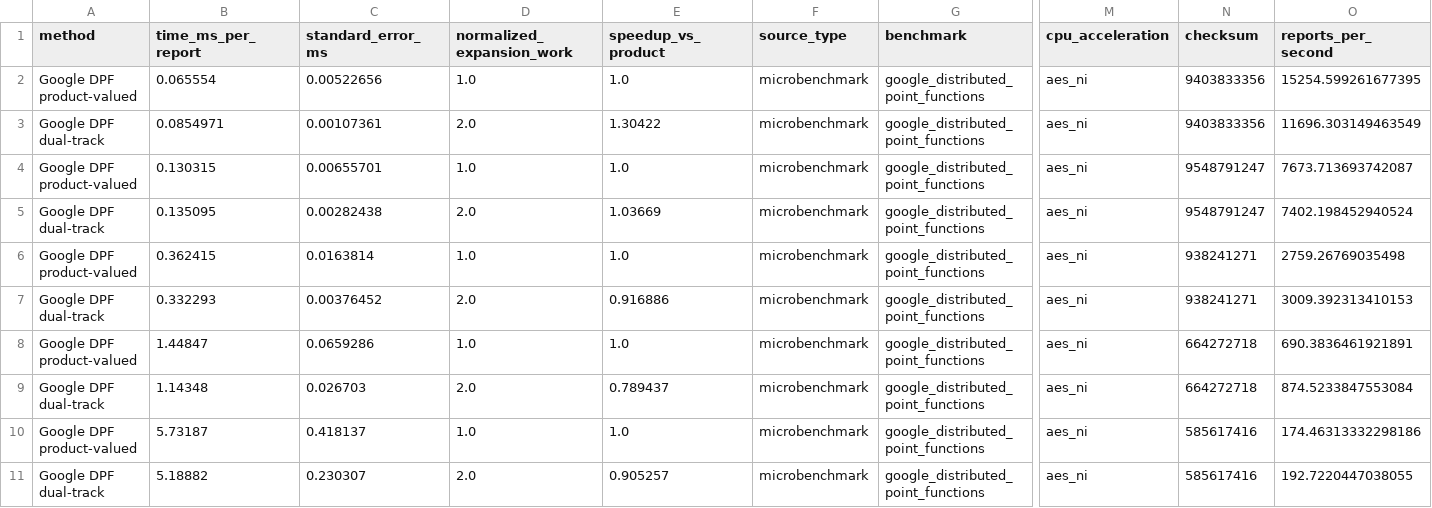
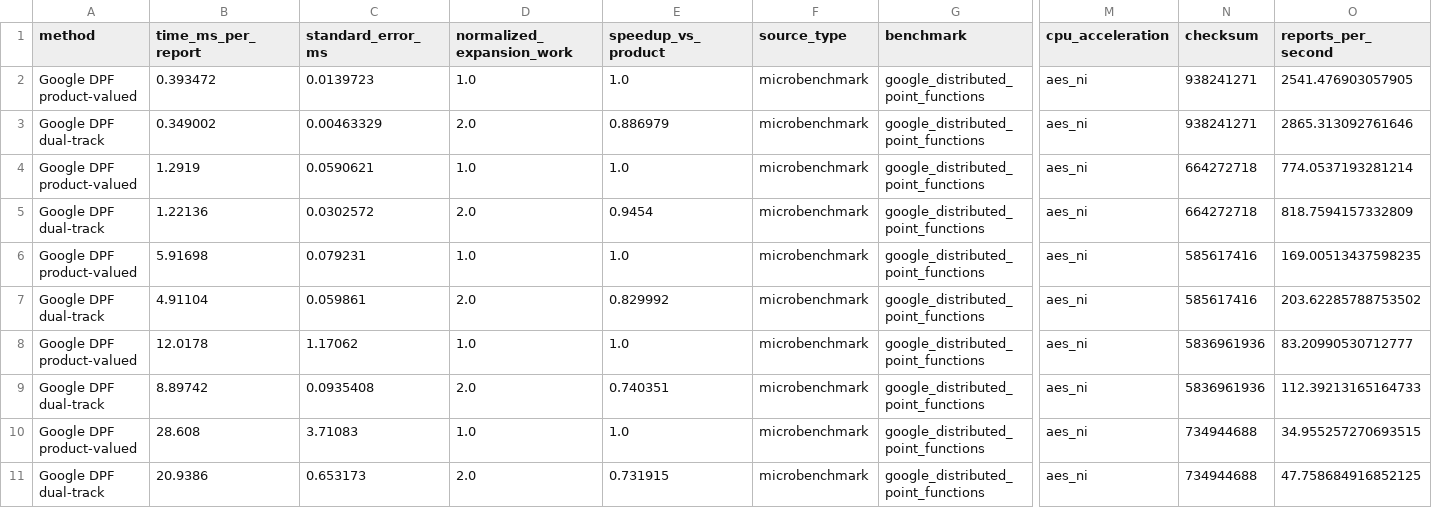
Before and after one commit to dongdongdoge/chafe, a CSV file: data/fig_dpf_scaling.csv, drawn as a sheet; only a part is shown, gaps mark what is left out; removed rows and columns are numbered as before the commit, all else as after; rows hold the shown columns only; the diff names each change by its address in the sheet, - before the commit and + after, or states it on an @@ line.

```diff
--- a/data/fig_dpf_scaling.csv
+++ b/data/fig_dpf_scaling.csv
-row 2: Google DPF product-valued | 0.065554 | 0.00522656 | 1.0 | 1.0 | microbenchmark | google_distributed_point_functions | aes_ni | 9403833356 | 15254.599261677395
-row 3: Google DPF dual-track | 0.0854971 | 0.00107361 | 2.0 | 1.30422 | microbenchmark | google_distributed_point_functions | aes_ni | 9403833356 | 11696.303149463549
-row 4: Google DPF product-valued | 0.130315 | 0.00655701 | 1.0 | 1.0 | microbenchmark | google_distributed_point_functions | aes_ni | 9548791247 | 7673.713693742087
-row 5: Google DPF dual-track | 0.135095 | 0.00282438 | 2.0 | 1.03669 | microbenchmark | google_distributed_point_functions | aes_ni | 9548791247 | 7402.198452940524
-B2 (time_ms_per_report): 0.362415
+B2 (time_ms_per_report): 0.393472
-C2 (standard_error_ms): 0.0163814
+C2 (standard_error_ms): 0.0139723
-O2 (reports_per_second): 2759.26769035498
+O2 (reports_per_second): 2541.476903057905
-B3 (time_ms_per_report): 0.332293
+B3 (time_ms_per_report): 0.349002
-C3 (standard_error_ms): 0.00376452
+C3 (standard_error_ms): 0.00463329
-E3 (speedup_vs_product): 0.916886
+E3 (speedup_vs_product): 0.886979
-O3 (reports_per_second): 3009.392313410153
+O3 (reports_per_second): 2865.313092761646
-B4 (time_ms_per_report): 1.44847
+B4 (time_ms_per_report): 1.2919
-C4 (standard_error_ms): 0.0659286
+C4 (standard_error_ms): 0.0590621
-O4 (reports_per_second): 690.3836461921891
+O4 (reports_per_second): 774.0537193281214
-B5 (time_ms_per_report): 1.14348
+B5 (time_ms_per_report): 1.22136
-C5 (standard_error_ms): 0.026703
+C5 (standard_error_ms): 0.0302572
-E5 (speedup_vs_product): 0.789437
+E5 (speedup_vs_product): 0.9454
-O5 (reports_per_second): 874.5233847553084
+O5 (reports_per_second): 818.7594157332809
-B6 (time_ms_per_report): 5.73187
+B6 (time_ms_per_report): 5.91698
-C6 (standard_error_ms): 0.418137
+C6 (standard_error_ms): 0.079231
-O6 (reports_per_second): 174.46313332298186
+O6 (reports_per_second): 169.00513437598235
-B7 (time_ms_per_report): 5.18882
+B7 (time_ms_per_report): 4.91104
-C7 (standard_error_ms): 0.230307
+C7 (standard_error_ms): 0.059861
-E7 (speedup_vs_product): 0.905257
+E7 (speedup_vs_product): 0.829992
-O7 (reports_per_second): 192.7220447038055
+O7 (reports_per_second): 203.62285788753502
+row 8: Google DPF product-valued | 12.0178 | 1.17062 | 1.0 | 1.0 | microbenchmark | google_distributed_point_functions | aes_ni | 5836961936 | 83.20990530712777
+row 9: Google DPF dual-track | 8.89742 | 0.0935408 | 2.0 | 0.740351 | microbenchmark | google_distributed_point_functions | aes_ni | 5836961936 | 112.39213165164733
+row 10: Google DPF product-valued | 28.608 | 3.71083 | 1.0 | 1.0 | microbenchmark | google_distributed_point_functions | aes_ni | 734944688 | 34.955257270693515
+row 11: Google DPF dual-track | 20.9386 | 0.653173 | 2.0 | 0.731915 | microbenchmark | google_distributed_point_functions | aes_ni | 734944688 | 47.758684916852125
```
Also changed, not shown: data/fig_dpf_phase_breakdown.csv, data/fig_dpf_thread_scaling.csv, 8 other files.
